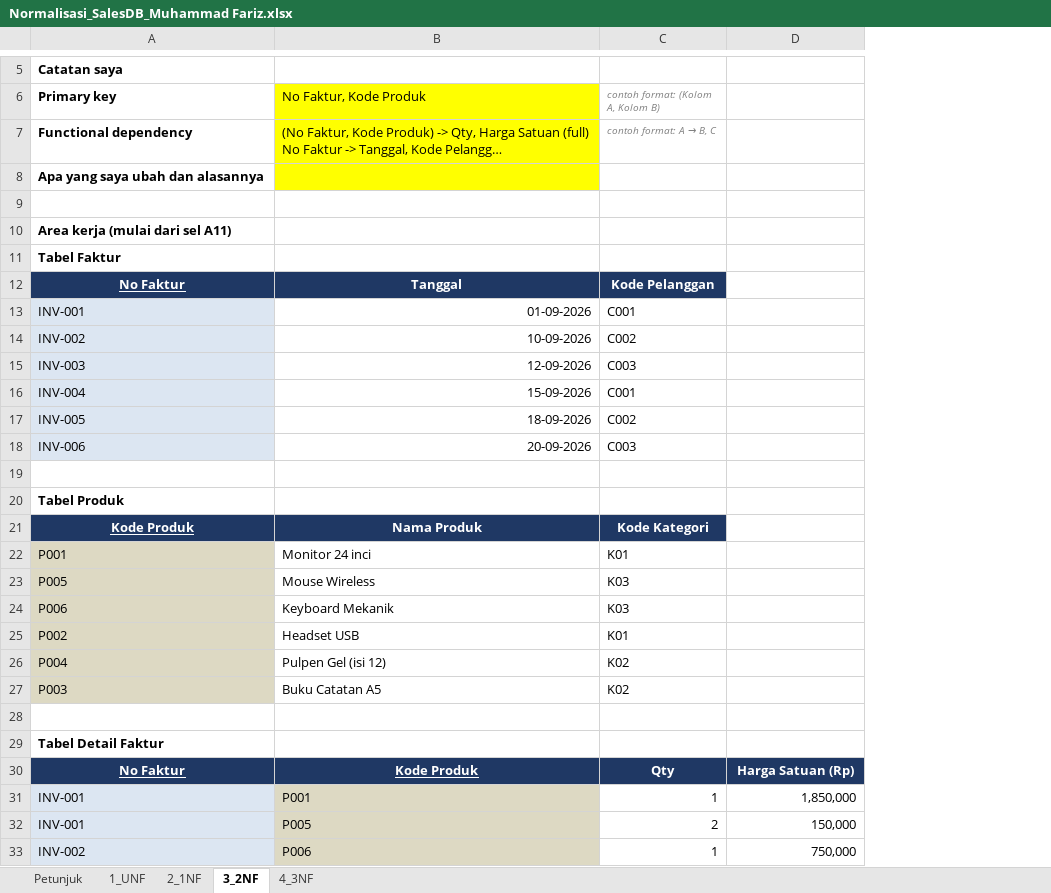
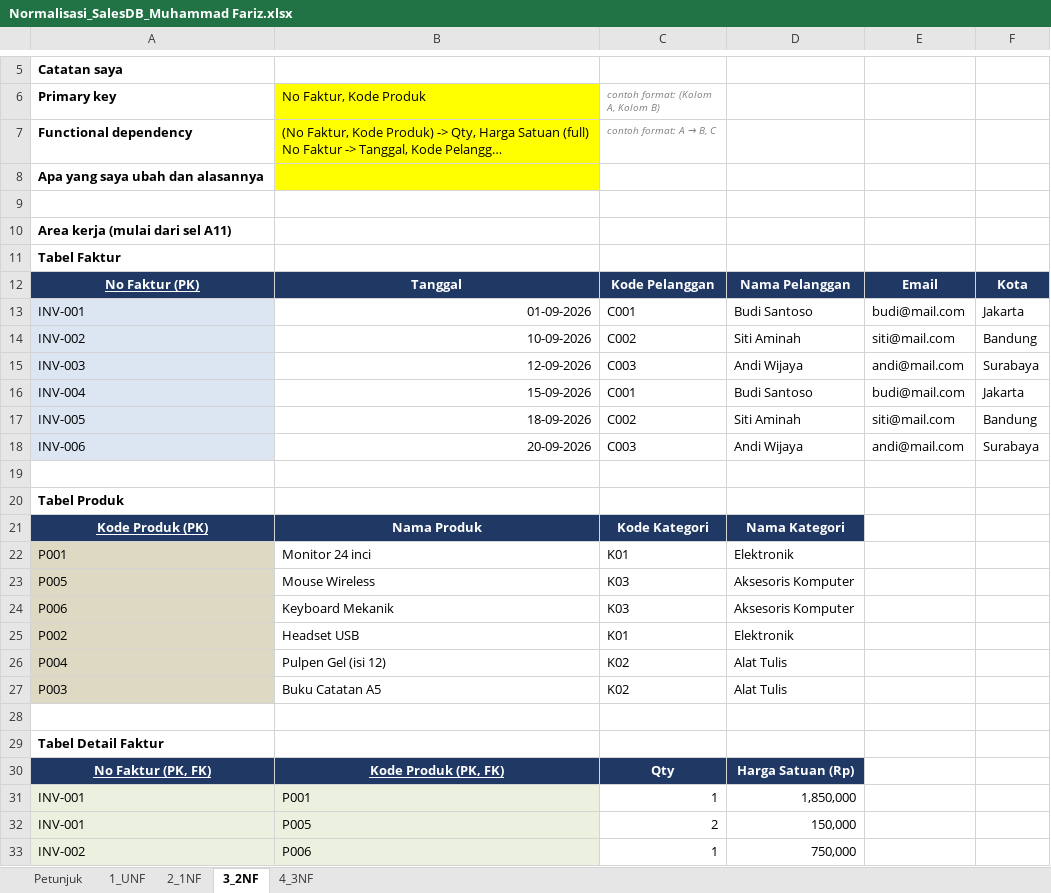
Before and after one commit to fahrihanif/Latihan-database, an Excel workbook: Normalisasi_SalesDB_Muhammad Fariz.xlsx, sheet 3_2NF, drawn as a sheet; only a part is shown, gaps mark what is left out; long unchanged cells end in …; values as stored, in another font and other column widths than the file's, no borders; the diff covers the shown part only; the diff names each change by its address in the sheet, - before the commit and + after, or states it on an @@ line.

```diff
--- a/Normalisasi_SalesDB_Muhammad Fariz.xlsx (sheet 3_2NF)
+++ b/Normalisasi_SalesDB_Muhammad Fariz.xlsx (sheet 3_2NF)
+column E, rows 12-18: Email | budi@mail.com | siti@mail.com | andi@mail.com | budi@mail.com | siti@mail.com | andi@mail.com
+column F, rows 12-18: Kota | Jakarta | Bandung | Surabaya | Jakarta | Bandung | Surabaya
-A12 (Primary key): No Faktur
+A12 (Primary key): No Faktur (PK)
-D12: (empty)
+D12: Nama Pelanggan
-D12 fill: none
+D12 fill: #1F3864
-D13: (empty)
+D13: Budi Santoso
-D14: (empty)
+D14: Siti Aminah
-D15: (empty)
+D15: Andi Wijaya
-D16: (empty)
+D16: Budi Santoso
-D17: (empty)
+D17: Siti Aminah
-D18: (empty)
+D18: Andi Wijaya
-A21 (Primary key): Kode Produk
+A21 (Primary key): Kode Produk (PK)
-D21: (empty)
+D21: Nama Kategori
-D21 fill: none
+D21 fill: #1F3864
-D22: (empty)
+D22: Elektronik
-D23:D24: (empty)
+D23:D24: Aksesoris Komputer
-D25: (empty)
+D25: Elektronik
-D26:D27: (empty)
+D26:D27: Alat Tulis
-A30 (Primary key): No Faktur
+A30 (Primary key): No Faktur (PK, FK)
-B30 (No Faktur, Kode Produk): Kode Produk
+B30 (No Faktur, Kode Produk): Kode Produk (PK, FK)
-B31:B33 fill: #DDD9C3
+B31:B33 fill: #EBF1DE
```
Also changed, not shown: cell formats elsewhere in this sheet, sheet 4_3NF.
